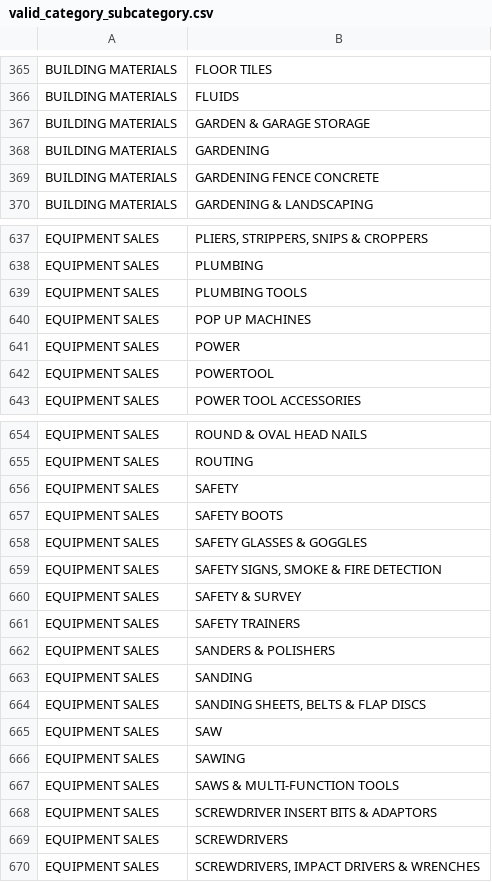
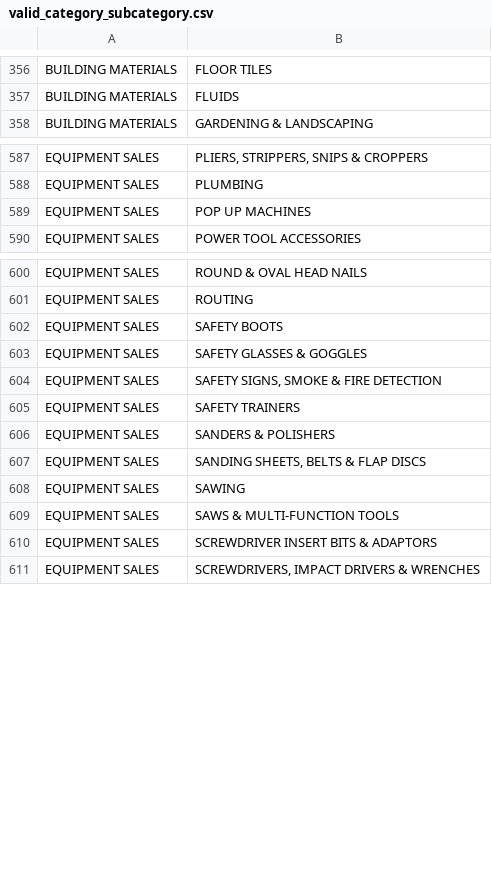
Before and after one commit to swheadonPS/ops-catalogue, a CSV file: valid_category_subcategory.csv, drawn as a sheet; only a part is shown, gaps mark what is left out; the diff covers the shown part only.

```diff
--- a/valid_category_subcategory.csv
+++ b/valid_category_subcategory.csv
@@ -366,5 +357,2 @@ BUILDING MATERIALS,FLOOR TILES
 BUILDING MATERIALS,FLUIDS
-BUILDING MATERIALS,GARDEN & GARAGE STORAGE
-BUILDING MATERIALS,GARDENING
-BUILDING MATERIALS,GARDENING FENCE CONCRETE
 BUILDING MATERIALS,GARDENING & LANDSCAPING
@@ -638,6 +588,3 @@ EQUIPMENT SALES,"PLIERS, STRIPPERS, SNIPS & CROPPERS"
 EQUIPMENT SALES,PLUMBING
-EQUIPMENT SALES,PLUMBING TOOLS
 EQUIPMENT SALES,POP UP MACHINES
-EQUIPMENT SALES,POWER
-EQUIPMENT SALES,POWERTOOL
 EQUIPMENT SALES,POWER TOOL ACCESSORIES
@@ -655,3 +601,2 @@ EQUIPMENT SALES,ROUND & OVAL HEAD NAILS
 EQUIPMENT SALES,ROUTING
-EQUIPMENT SALES,SAFETY
 EQUIPMENT SALES,SAFETY BOOTS
@@ -659,8 +604,5 @@ EQUIPMENT SALES,SAFETY GLASSES & GOGGLES
 EQUIPMENT SALES,"SAFETY SIGNS, SMOKE & FIRE DETECTION"
-EQUIPMENT SALES,SAFETY & SURVEY
 EQUIPMENT SALES,SAFETY TRAINERS
 EQUIPMENT SALES,SANDERS & POLISHERS
-EQUIPMENT SALES,SANDING
 EQUIPMENT SALES,"SANDING SHEETS, BELTS & FLAP DISCS"
-EQUIPMENT SALES,SAW
 EQUIPMENT SALES,SAWING
@@ -668,3 +610,2 @@ EQUIPMENT SALES,SAWS & MULTI-FUNCTION TOOLS
 EQUIPMENT SALES,SCREWDRIVER INSERT BITS & ADAPTORS
-EQUIPMENT SALES,SCREWDRIVERS
 EQUIPMENT SALES,"SCREWDRIVERS, IMPACT DRIVERS & WRENCHES"
```
Also changed, not shown: 55 removed rows elsewhere in this file.
